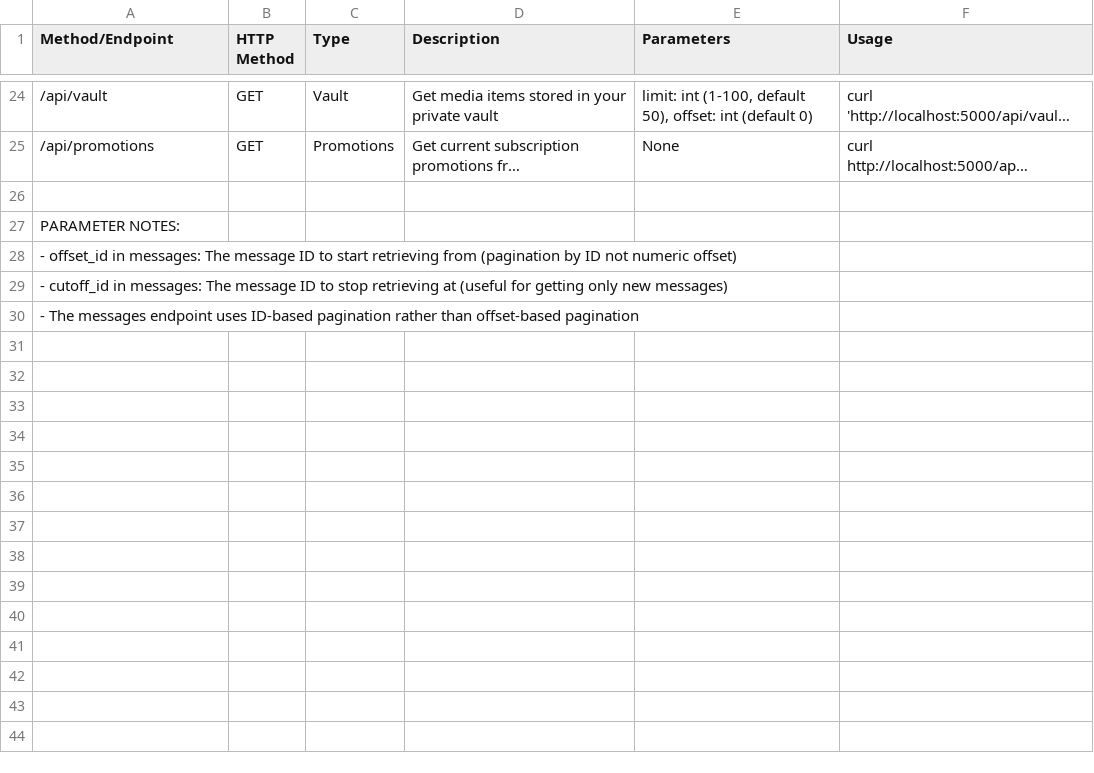
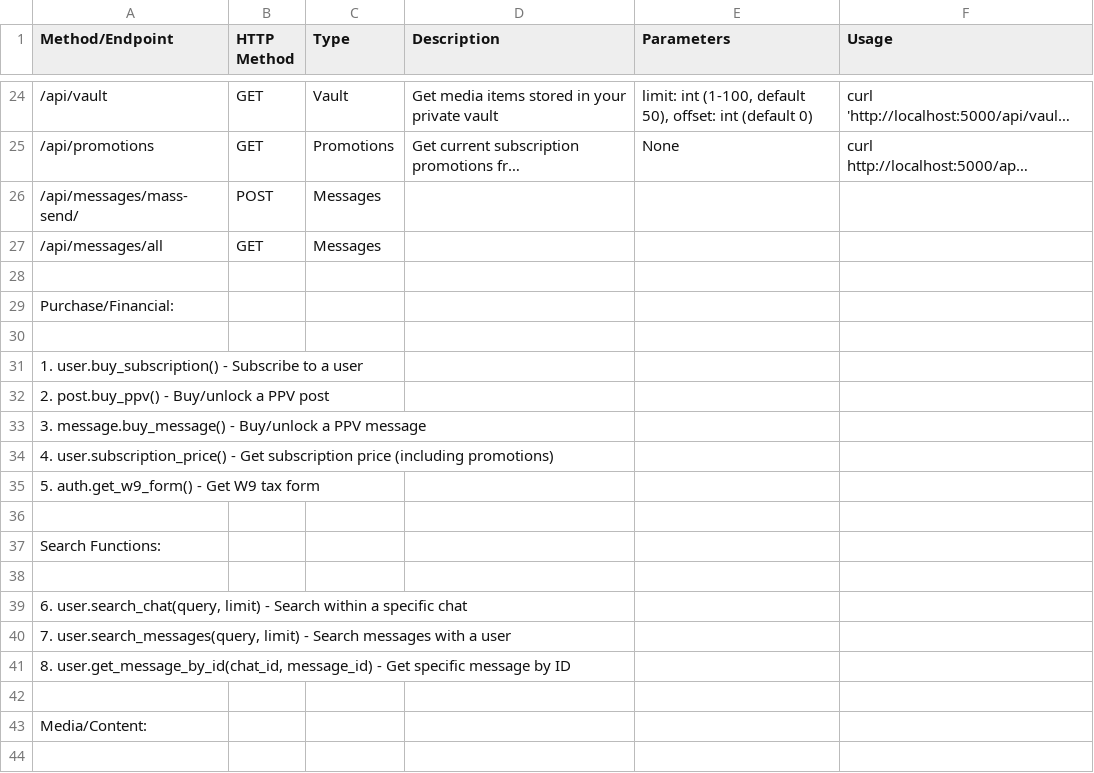
Before and after one commit to decaxcs/test-api, a CSV file: working_api_endpoints_v2.csv, drawn as a sheet; only a part is shown, gaps mark what is left out; long unchanged cells end in …; addresses are those after the commit; the diff covers the shown part only; the diff names each change by its address in the sheet, - before the commit and + after, or states it on an @@ line.

```diff
--- a/working_api_endpoints_v2.csv
+++ b/working_api_endpoints_v2.csv
+row 26: /api/messages/mass-send/ | POST | Messages
+row 27: /api/messages/all | GET | Messages
-A29 (Method/Endpoint): PARAMETER NOTES:
+A29 (Method/Endpoint): Purchase/Financial:
+row 30: (empty)
-A31 (Method/Endpoint): - offset_id in messages: The message ID to start retrieving from (pagination by ID not numeric offset)
+A31 (Method/Endpoint): 1. user.buy_subscription() - Subscribe to a user
-A32 (Method/Endpoint): - cutoff_id in messages: The message ID to stop retrieving at (useful for getting only new messages)
+A32 (Method/Endpoint): 2. post.buy_ppv() - Buy/unlock a PPV post
-A33 (Method/Endpoint): - The messages endpoint uses ID-based pagination rather than offset-based pagination
+A33 (Method/Endpoint): 3. message.buy_message() - Buy/unlock a PPV message
+row 34: 4. user.subscription_price() - Get subscription price (including promotions)
+row 35: 5. auth.get_w9_form() - Get W9 tax form
+row 36: (empty)
+row 37: Search Functions:
+row 38: (empty)
+row 39: 6. user.search_chat(query, limit) - Search within a specific chat
+row 40: 7. user.search_messages(query, limit) - Search messages with a user
+row 41: 8. user.get_message_by_id(chat_id, message_id) - Get specific message by ID
+row 42: (empty)
+row 43: Media/Content:
+row 44: (empty)
```
Also changed, not shown: 23 added rows and 2 edited cells elsewhere in this file, 38 other files.
